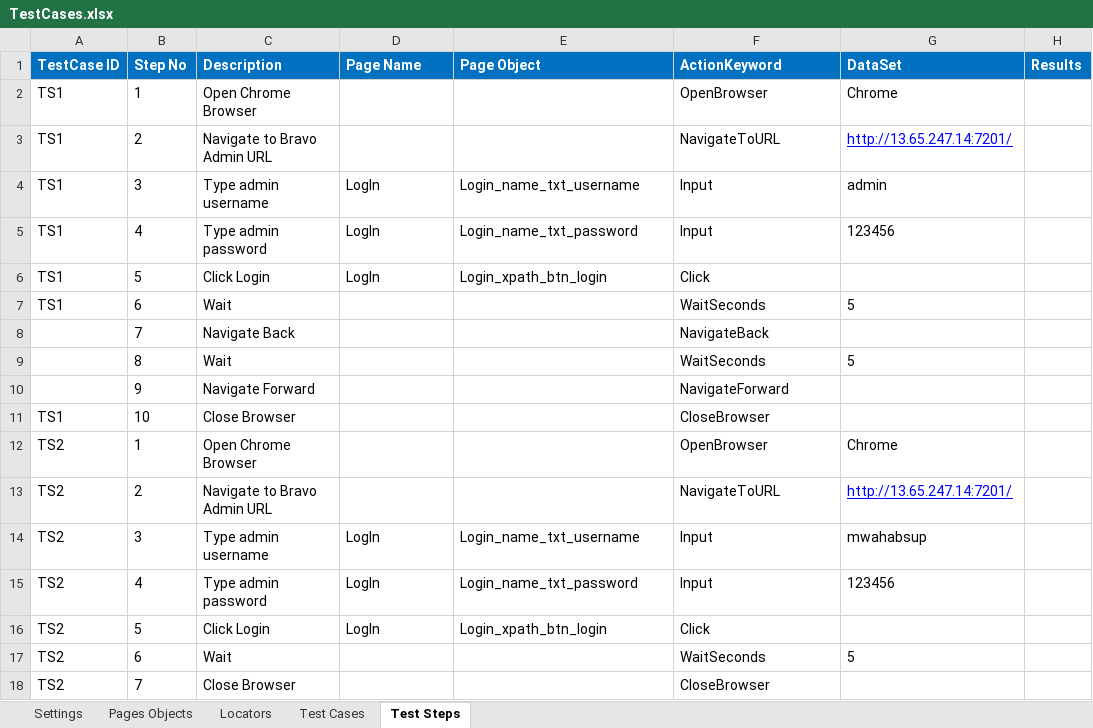
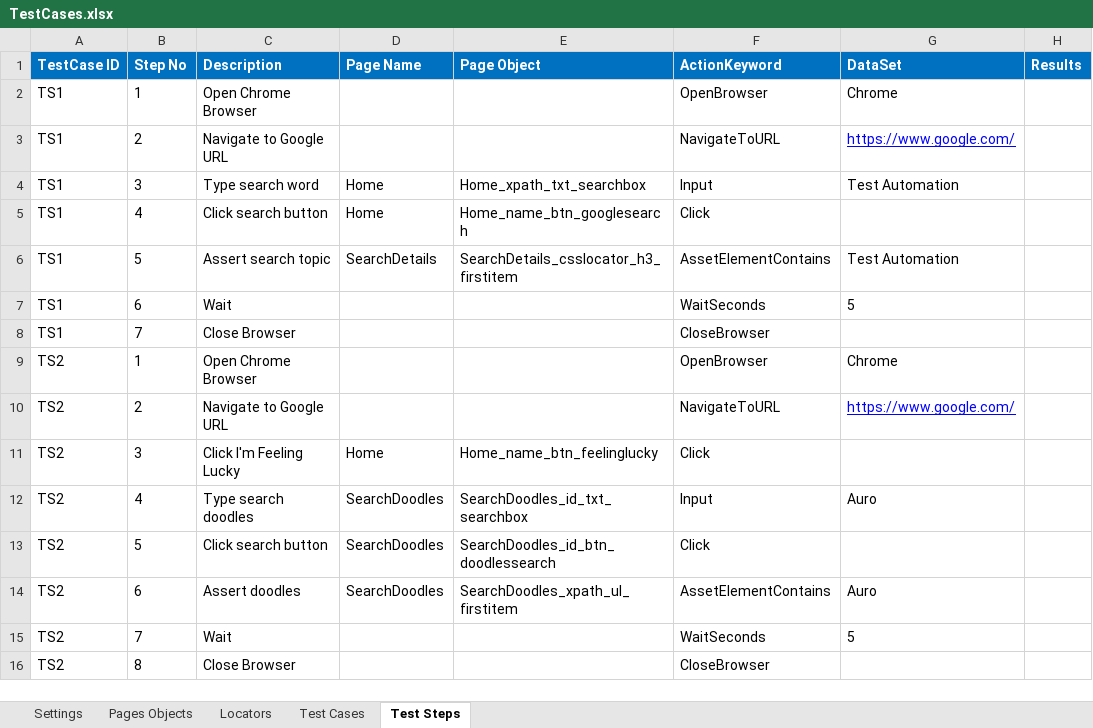
Before and after one commit to mwahab25/KeywordDriven, an Excel workbook: KeywordDriven.Desktop/TestCases.xlsx, sheet Test Steps, drawn as a sheet; only a part is shown; values as stored, in another font and other column widths than the file's, no borders; removed rows and columns are numbered as before the commit, all else as after; the diff covers the shown part only; the diff names each change by its address in the sheet, - before the commit and + after, or states it on an @@ line.

Commit message:
#update assertion

```diff
--- a/KeywordDriven.Desktop/TestCases.xlsx (sheet Test Steps)
+++ b/KeywordDriven.Desktop/TestCases.xlsx (sheet Test Steps)
-C3 (Description): Navigate to Bravo Admin URL
+C3 (Description): Navigate to Google URL
-G3 (DataSet): http://13.65.247.14:7201/
+G3 (DataSet): https://www.google.com/
-C4 (Description): Type admin username
+C4 (Description): Type search word
-D4 (Page Name): LogIn
+D4 (Page Name): Home
-E4 (Page Object): Login_name_txt_username
+E4 (Page Object): Home_xpath_txt_searchbox
-G4 (DataSet): admin
+G4 (DataSet): Test Automation
-row 5: TS1 | 4 | Type admin password | LogIn | Login_name_txt_password | Input | 123456
-B5 (Step No): 5
+B5 (Step No): 4
-C5 (Description): Click Login
+C5 (Description): Click search button
-D5 (Page Name): LogIn
+D5 (Page Name): Home
-E5 (Page Object): Login_xpath_btn_login
+E5 (Page Object): Home_name_btn_googlesearch
+row 6: TS1 | 5 | Assert search topic | SearchDetails | SearchDetails_csslocator_h3_firstitem | AssetElementContains | Test Automation
-row 8:  | 7 | Navigate Back |  |  | NavigateBack
-row 9:  | 8 | Wait |  |  | WaitSeconds | 5
-row 10:  | 9 | Navigate Forward |  |  | NavigateForward
-B8 (Step No): 10
+B8 (Step No): 7
-C10 (Description): Navigate to Bravo Admin URL
+C10 (Description): Navigate to Google URL
-G10 (DataSet): http://13.65.247.14:7201/
+G10 (DataSet): https://www.google.com/
-C11 (Description): Type admin username
+C11 (Description): Click I'm Feeling Lucky
-D11 (Page Name): LogIn
+D11 (Page Name): Home
-E11 (Page Object): Login_name_txt_username
+E11 (Page Object): Home_name_btn_feelinglucky
-F11 (ActionKeyword): Input
+F11 (ActionKeyword): Click
-G11 (DataSet): mwahabsup
+G11 (DataSet): (empty)
-C12 (Description): Type admin password
+C12 (Description): Type search doodles
-D12:D13 (Page Name): LogIn
+D12:D13 (Page Name): SearchDoodles
-E12 (Page Object): Login_name_txt_password
+E12 (Page Object): SearchDoodles_id_txt_searchbox
-G12 (DataSet): 123456
+G12 (DataSet): Auro
-C13 (Description): Click Login
+C13 (Description): Click search button
-E13 (Page Object): Login_xpath_btn_login
+E13 (Page Object): SearchDoodles_id_btn_doodlessearch
+row 14: TS2 | 6 | Assert doodles | SearchDoodles | SearchDoodles_xpath_ul_firstitem | AssetElementContains | Auro
-B15 (Step No): 6
+B15 (Step No): 7
-B16 (Step No): 7
+B16 (Step No): 8
```
Also changed, not shown: 7 removed rows elsewhere in this sheet, sheet Locators, sheet Pages Objects, sheet Test Cases, sheet Settings, 5 other files.
